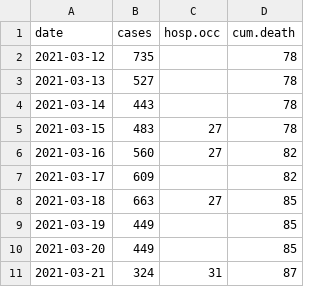
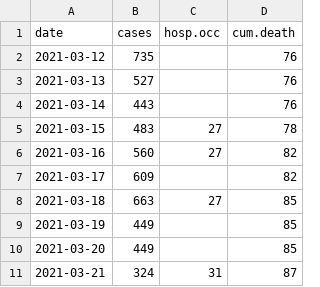
Before and after one commit to ahurford/covid-nl-2022, a CSV file: data.csv, drawn as a sheet.

Commit message:
Update data.csv

```diff
--- a/data.csv
+++ b/data.csv
@@ -1,5 +1,5 @@
 date, cases, hosp.occ, cum.death
-2021-03-12,735,,78
-2021-03-13,527,,78
-2021-03-14,443,,78
+2021-03-12,735,,76
+2021-03-13,527,,76
+2021-03-14,443,,76
 2021-03-15,483,27,78
```
